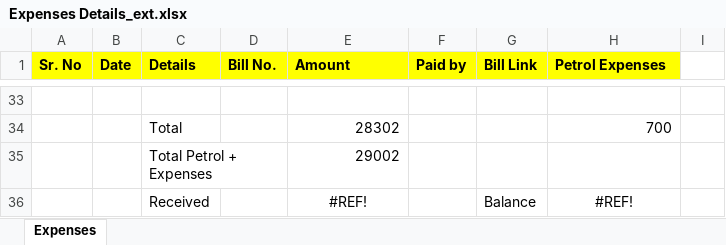
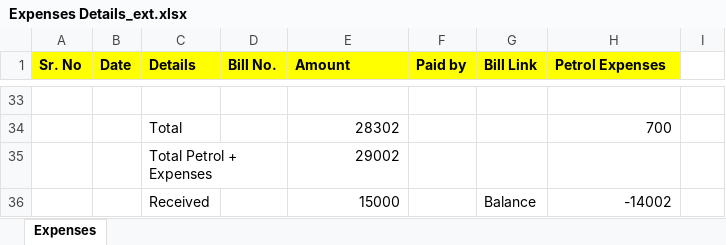
Before and after one commit to Akshay1595/Lithium-ion_battery_as_service, an Excel workbook: Docs/Expenses Details_ext.xlsx, sheet Expenses, drawn as a sheet; only a part is shown, gaps mark what is left out; values as stored, in another font and other column widths than the file's, no borders; the diff names each change by its address in the sheet, - before the commit and + after, or states it on an @@ line.

Commit message:
updated expenses

```diff
--- a/Docs/Expenses Details_ext.xlsx (sheet Expenses)
+++ b/Docs/Expenses Details_ext.xlsx (sheet Expenses)
-E36 (Amount): #REF!
+E36 (Amount): 15000
-E36 alignment: center
+E36 alignment: right
-H36 (Petrol Expenses): #REF!
+H36 (Petrol Expenses): -14002
-H36 alignment: center
+H36 alignment: right
```
